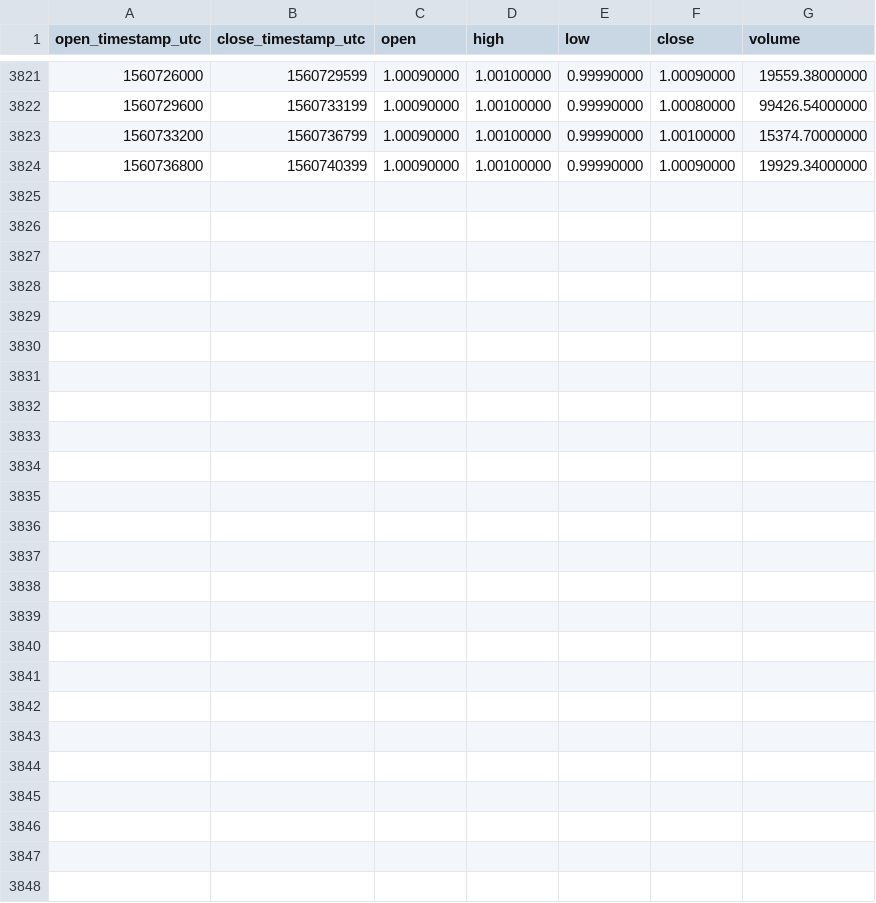
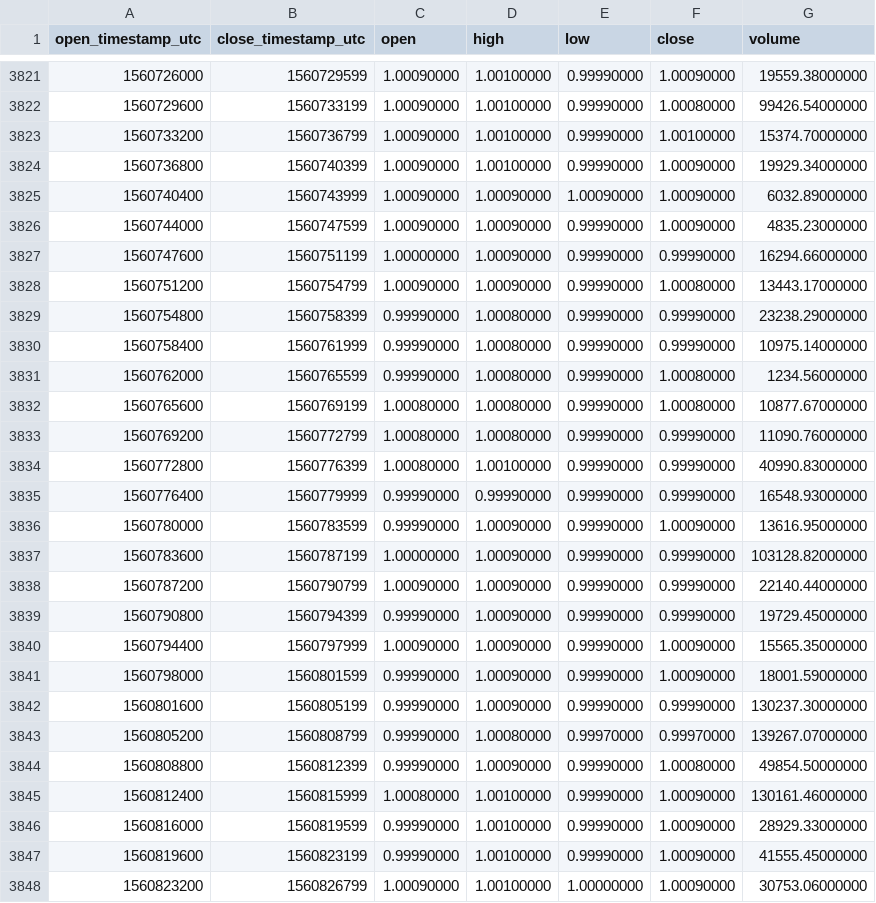
Before and after one commit to cryptobigbro/binance-USDCPAX, a CSV file: binance-USDCPAX-1h.csv, drawn as a sheet; only a part is shown, gaps mark what is left out; the diff names each change by its address in the sheet, - before the commit and + after, or states it on an @@ line.

Commit message:
Update OHLCV data.

```diff
--- a/binance-USDCPAX-1h.csv
+++ b/binance-USDCPAX-1h.csv
+row 3825: 1560740400 | 1560743999 | 1.00090000 | 1.00090000 | 1.00090000 | 1.00090000 | 6032.89000000
+row 3826: 1560744000 | 1560747599 | 1.00090000 | 1.00090000 | 0.99990000 | 1.00090000 | 4835.23000000
+row 3827: 1560747600 | 1560751199 | 1.00000000 | 1.00090000 | 0.99990000 | 0.99990000 | 16294.66000000
+row 3828: 1560751200 | 1560754799 | 1.00090000 | 1.00090000 | 0.99990000 | 1.00080000 | 13443.17000000
+row 3829: 1560754800 | 1560758399 | 0.99990000 | 1.00080000 | 0.99990000 | 0.99990000 | 23238.29000000
+row 3830: 1560758400 | 1560761999 | 0.99990000 | 1.00080000 | 0.99990000 | 0.99990000 | 10975.14000000
+row 3831: 1560762000 | 1560765599 | 0.99990000 | 1.00080000 | 0.99990000 | 1.00080000 | 1234.56000000
+row 3832: 1560765600 | 1560769199 | 1.00080000 | 1.00080000 | 0.99990000 | 1.00080000 | 10877.67000000
+row 3833: 1560769200 | 1560772799 | 1.00080000 | 1.00080000 | 0.99990000 | 0.99990000 | 11090.76000000
+row 3834: 1560772800 | 1560776399 | 1.00080000 | 1.00100000 | 0.99990000 | 0.99990000 | 40990.83000000
+row 3835: 1560776400 | 1560779999 | 0.99990000 | 0.99990000 | 0.99990000 | 0.99990000 | 16548.93000000
+row 3836: 1560780000 | 1560783599 | 0.99990000 | 1.00090000 | 0.99990000 | 1.00090000 | 13616.95000000
+row 3837: 1560783600 | 1560787199 | 1.00000000 | 1.00090000 | 0.99990000 | 0.99990000 | 103128.82000000
+row 3838: 1560787200 | 1560790799 | 1.00090000 | 1.00090000 | 0.99990000 | 0.99990000 | 22140.44000000
+row 3839: 1560790800 | 1560794399 | 0.99990000 | 1.00090000 | 0.99990000 | 0.99990000 | 19729.45000000
+row 3840: 1560794400 | 1560797999 | 1.00090000 | 1.00090000 | 0.99990000 | 1.00090000 | 15565.35000000
+row 3841: 1560798000 | 1560801599 | 0.99990000 | 1.00090000 | 0.99990000 | 1.00090000 | 18001.59000000
+row 3842: 1560801600 | 1560805199 | 0.99990000 | 1.00090000 | 0.99990000 | 0.99990000 | 130237.30000000
+row 3843: 1560805200 | 1560808799 | 0.99990000 | 1.00080000 | 0.99970000 | 0.99970000 | 139267.07000000
+row 3844: 1560808800 | 1560812399 | 0.99990000 | 1.00090000 | 0.99990000 | 1.00080000 | 49854.50000000
+row 3845: 1560812400 | 1560815999 | 1.00080000 | 1.00100000 | 0.99990000 | 1.00090000 | 130161.46000000
+row 3846: 1560816000 | 1560819599 | 0.99990000 | 1.00100000 | 0.99990000 | 1.00090000 | 28929.33000000
+row 3847: 1560819600 | 1560823199 | 0.99990000 | 1.00100000 | 0.99990000 | 1.00090000 | 41555.45000000
+row 3848: 1560823200 | 1560826799 | 1.00090000 | 1.00100000 | 1.00000000 | 1.00090000 | 30753.06000000
```
Also changed, not shown: binance-USDCPAX-1d.csv.
